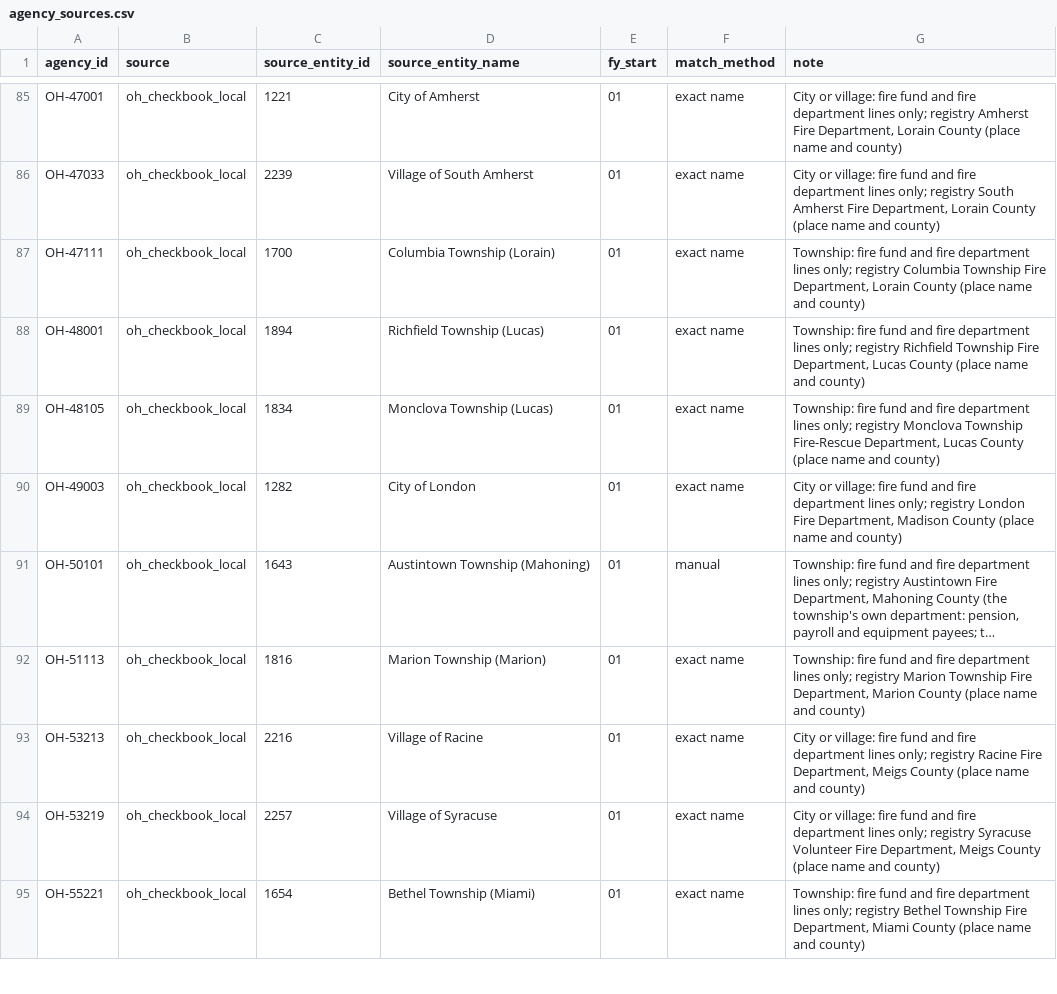
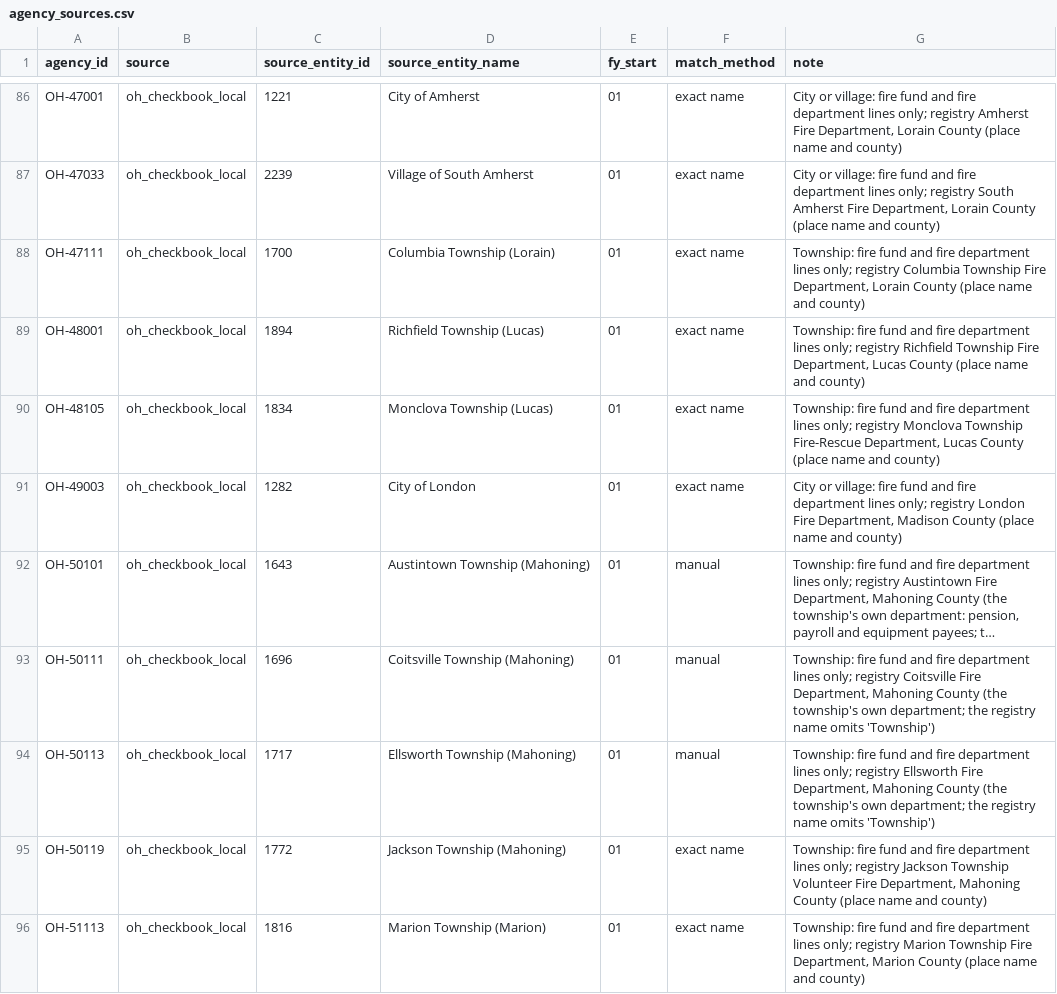
Before and after one commit to pasha594/fire-vendors, a CSV file: config/states/oh/agency_sources.csv, drawn as a sheet; only a part is shown, gaps mark what is left out; the shorter side is filled out with more unchanged rows; long unchanged cells end in …; the diff covers the shown part only; the diff names each change by its address in the sheet, - before the commit and + after, or states it on an @@ line.

```diff
--- a/config/states/oh/agency_sources.csv
+++ b/config/states/oh/agency_sources.csv
+row 93: OH-50111 | oh_checkbook_local | 1696 | Coitsville Township (Mahoning) | 01 | manual | Township: fire fund and fire department lines only; registry Coitsville Fire Department, Mahoning County (the township's own department; the registry name omits 'Township')
+row 94: OH-50113 | oh_checkbook_local | 1717 | Ellsworth Township (Mahoning) | 01 | manual | Township: fire fund and fire department lines only; registry Ellsworth Fire Department, Mahoning County (the township's own department; the registry name omits 'Township')
+row 95: OH-50119 | oh_checkbook_local | 1772 | Jackson Township (Mahoning) | 01 | exact name | Township: fire fund and fire department lines only; registry Jackson Township Volunteer Fire Department, Mahoning County (place name and county)
```
Also changed, not shown: 10 added rows elsewhere in this file, 12 other files.
